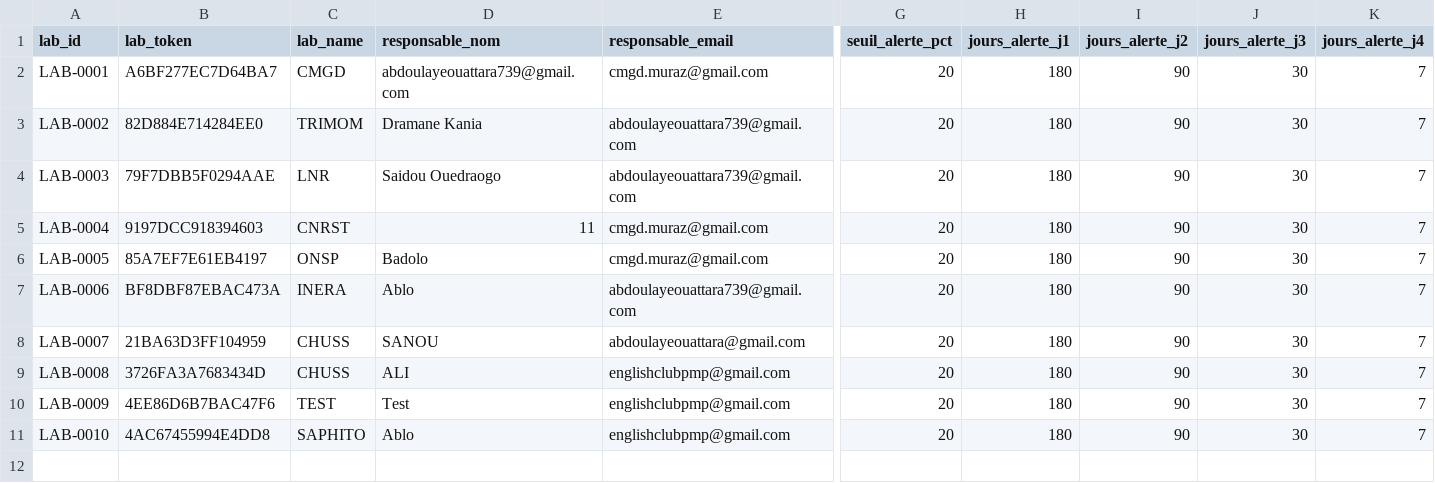
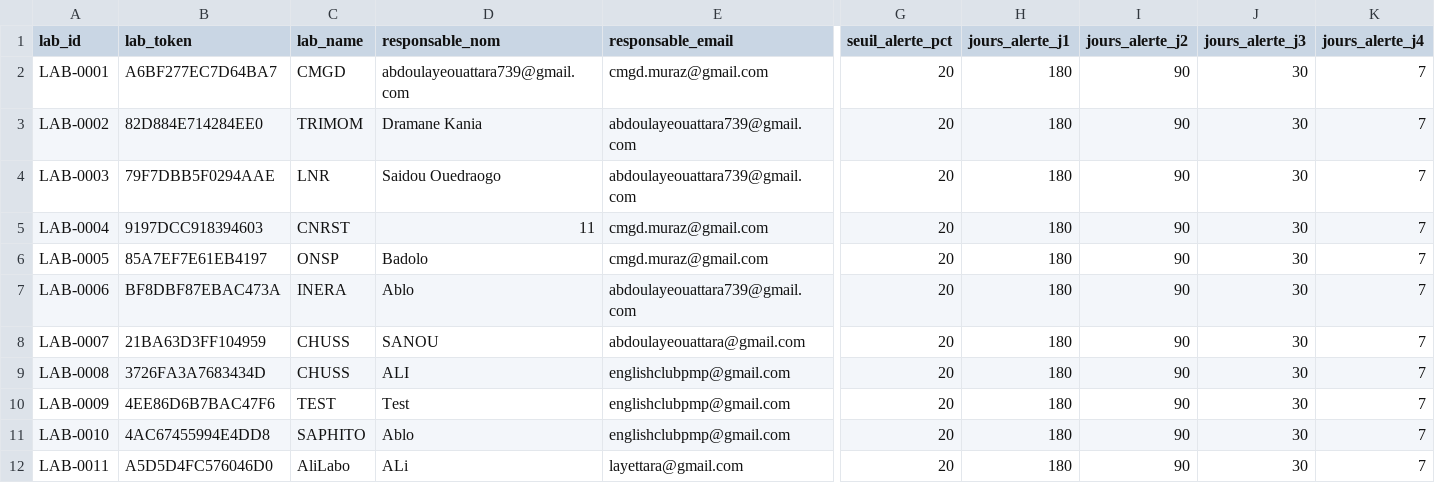
Before and after one commit to abouattara/LaboStock, a CSV file: labos.csv, drawn as a sheet; only a part is shown, gaps mark what is left out; rows hold the shown columns only; the diff names each change by its address in the sheet, - before the commit and + after, or states it on an @@ line.

Commit message:
Synchro auto labos.csv — 2026-08-27T21:33:00.997Z

```diff
--- a/labos.csv
+++ b/labos.csv
+row 12: LAB-0011 | A5D5D4FC576046D0 | AliLabo | ALi | layettara@gmail.com | 20 | 180 | 90 | 30 | 7
```
